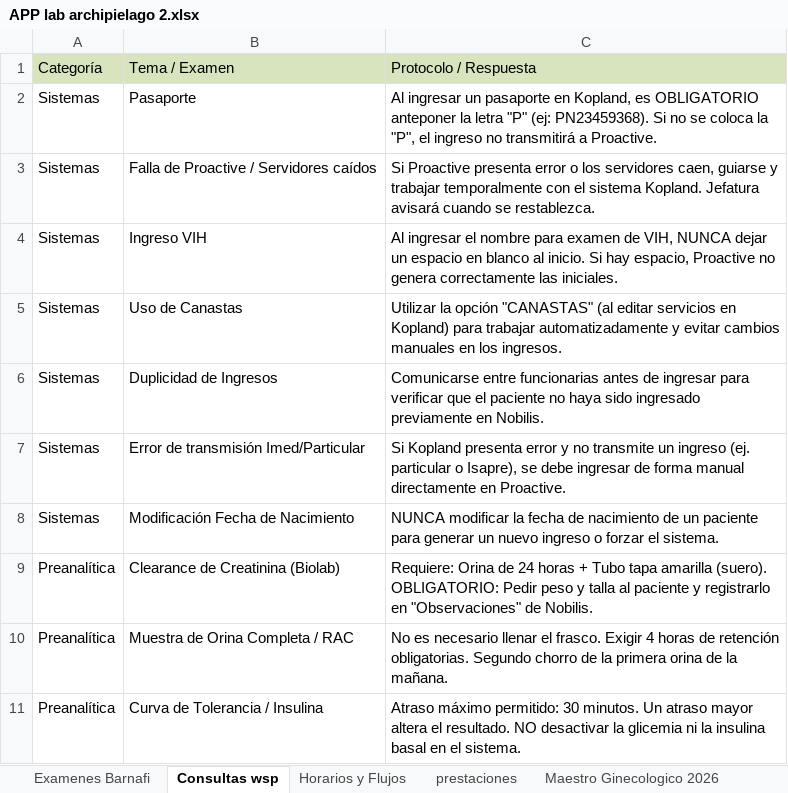
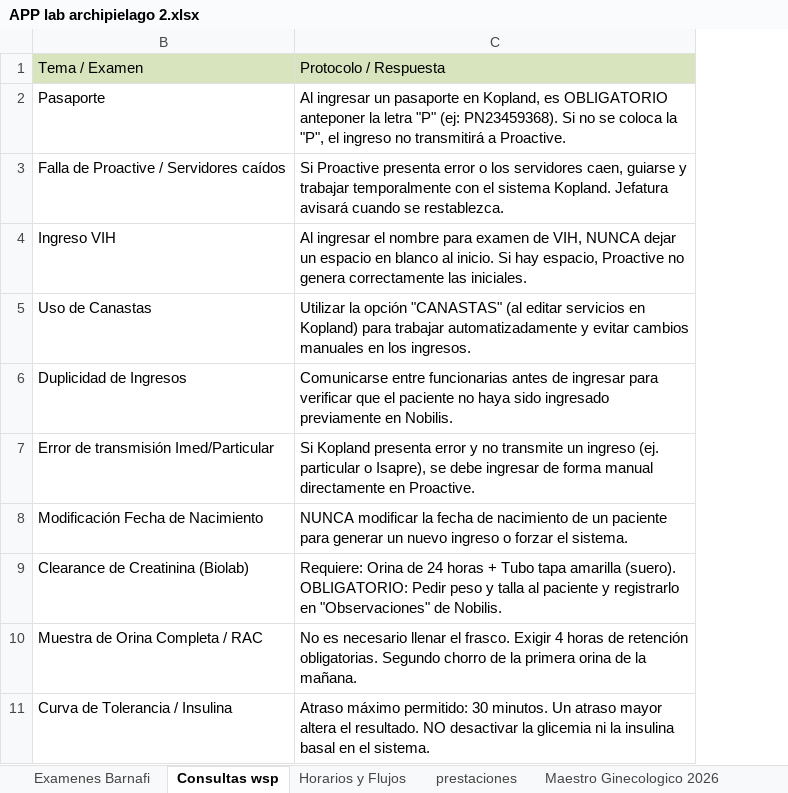
Before and after one commit to matias2026-lab/app-lab-archipielago, an Excel workbook: APP lab archipielago 2.xlsx, sheet Consultas wsp, drawn as a sheet; only a part is shown; values as stored, in another font and other column widths than the file's, no borders; table styles not drawn; the diff names each change by its address in the sheet, - before the commit and + after, or states it on an @@ line.

Commit message:
Add files via upload

```diff
--- a/APP lab archipielago 2.xlsx (sheet Consultas wsp)
+++ b/APP lab archipielago 2.xlsx (sheet Consultas wsp)
@@ column A hidden, rows 1-11: Categoría | Sistemas | Sistemas | Sistemas | Sistemas | Sistemas | Sistemas | Sistemas | Preanalítica | Preanalítica | Preanalítica @@
```
